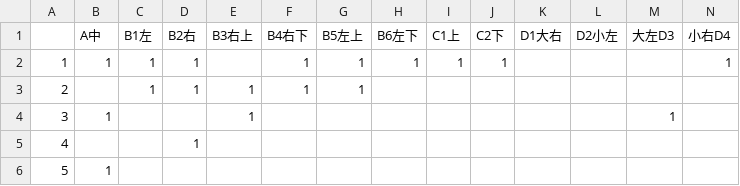
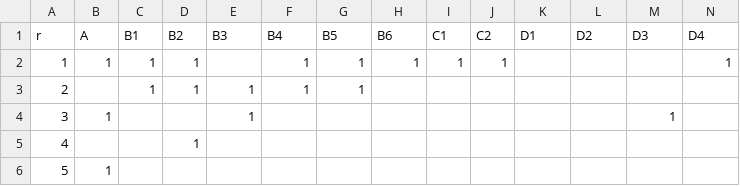
Before and after one commit to LorenzLab/OracleRootCounter, a CSV file: Root_Places.csv, drawn as a sheet; only a part is shown; removed rows and columns are numbered as before the commit, all else as after; rows hold the shown columns only; the diff names each change by its address in the sheet, - before the commit and + after, or states it on an @@ line.

```diff
--- a/Root_Places.csv
+++ b/Root_Places.csv
-row 1:  | A中 | B1左 | B2右 | B3右上 | B4右下 | B5左上 | B6左下 | C1上 | C2下 | D1大右 | D2小左 | 大左D3 | 小右D4
+row 1: r | A | B1 | B2 | B3 | B4 | B5 | B6 | C1 | C2 | D1 | D2 | D3 | D4
```
Also changed, not shown: 1 other file.
